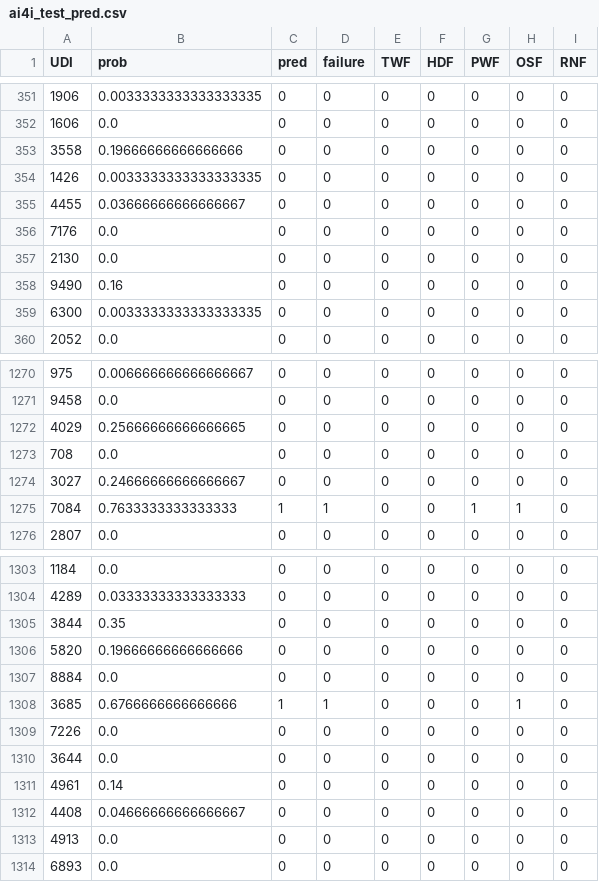
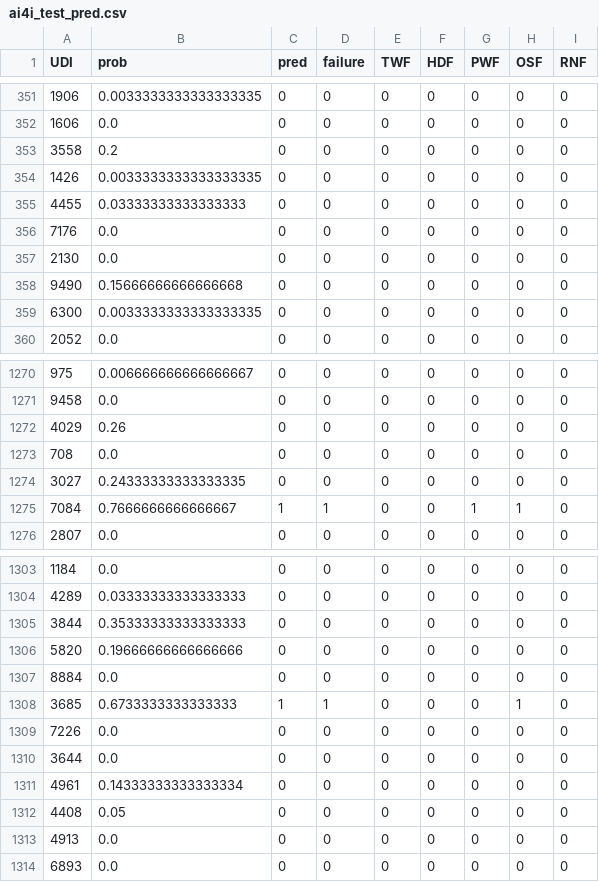
Before and after one commit to yh6275-maker/Project, a CSV file: projectD/data/ai4i_test_pred.csv, drawn as a sheet; only a part is shown, gaps mark what is left out; the diff covers the shown part only.

```diff
--- a/projectD/data/ai4i_test_pred.csv
+++ b/projectD/data/ai4i_test_pred.csv
@@ -352,8 +352,8 @@ UDI,prob,pred,failure,TWF,HDF,PWF,OSF,RNF
 1606,0.0,0,0,0,0,0,0,0
-3558,0.19666666666666666,0,0,0,0,0,0,0
+3558,0.2,0,0,0,0,0,0,0
 1426,0.0033333333333333335,0,0,0,0,0,0,0
-4455,0.03666666666666667,0,0,0,0,0,0,0
+4455,0.03333333333333333,0,0,0,0,0,0,0
 7176,0.0,0,0,0,0,0,0,0
 2130,0.0,0,0,0,0,0,0,0
-9490,0.16,0,0,0,0,0,0,0
+9490,0.15666666666666668,0,0,0,0,0,0,0
 6300,0.0033333333333333335,0,0,0,0,0,0,0
@@ -1271,6 +1271,6 @@ UDI,prob,pred,failure,TWF,HDF,PWF,OSF,RNF
 9458,0.0,0,0,0,0,0,0,0
-4029,0.25666666666666665,0,0,0,0,0,0,0
+4029,0.26,0,0,0,0,0,0,0
 708,0.0,0,0,0,0,0,0,0
-3027,0.24666666666666667,0,0,0,0,0,0,0
-7084,0.7633333333333333,1,1,0,0,1,1,0
+3027,0.24333333333333335,0,0,0,0,0,0,0
+7084,0.7666666666666667,1,1,0,0,1,1,0
 2807,0.0,0,0,0,0,0,0,0
@@ -1304,10 +1304,10 @@ UDI,prob,pred,failure,TWF,HDF,PWF,OSF,RNF
 4289,0.03333333333333333,0,0,0,0,0,0,0
-3844,0.35,0,0,0,0,0,0,0
+3844,0.35333333333333333,0,0,0,0,0,0,0
 5820,0.19666666666666666,0,0,0,0,0,0,0
 8884,0.0,0,0,0,0,0,0,0
-3685,0.6766666666666666,1,1,0,0,0,1,0
+3685,0.6733333333333333,1,1,0,0,0,1,0
 7226,0.0,0,0,0,0,0,0,0
 3644,0.0,0,0,0,0,0,0,0
-4961,0.14,0,0,0,0,0,0,0
-4408,0.04666666666666667,0,0,0,0,0,0,0
+4961,0.14333333333333334,0,0,0,0,0,0,0
+4408,0.05,0,0,0,0,0,0,0
 4913,0.0,0,0,0,0,0,0,0
```
Also changed, not shown: 95 edited cells elsewhere in this file, 2 other files.
